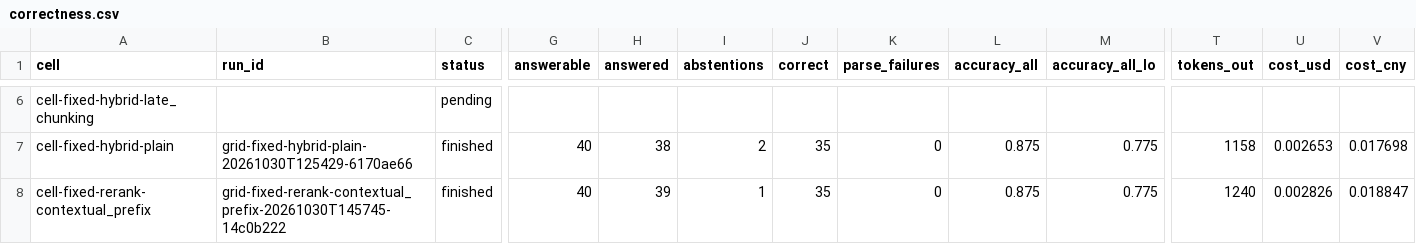
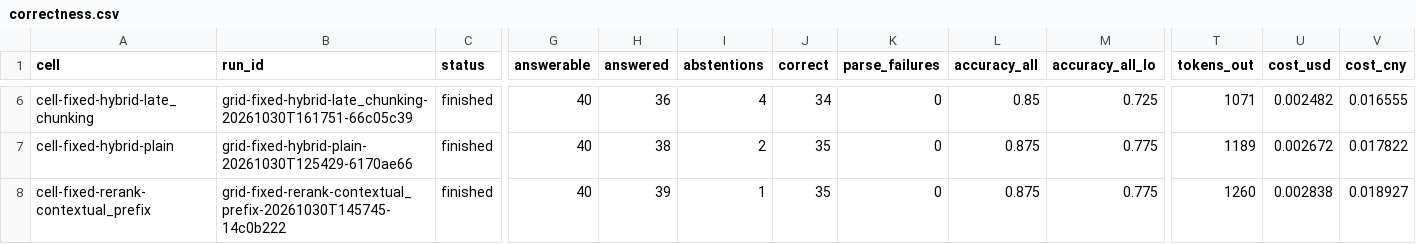
Before and after one commit to JHB11Hinson/cs5481-topic5-rag, a CSV file: reports/correctness.csv, drawn as a sheet; only a part is shown, gaps mark what is left out; the diff covers the shown part only; the diff names each change by its address in the sheet, - before the commit and + after, or states it on an @@ line.

Commit message:
feat(correctness): all eighteen cells scored against the golden reference answers

```diff
--- a/reports/correctness.csv
+++ b/reports/correctness.csv
-B6 (run_id): (empty)
+B6 (run_id): grid-fixed-hybrid-late_chunking-20261030T161751-66c05c39
-C6 (status): pending
+C6 (status): finished
-G6 (answerable): (empty)
+G6 (answerable): 40
-H6 (answered): (empty)
+H6 (answered): 36
-I6 (abstentions): (empty)
+I6 (abstentions): 4
-J6 (correct): (empty)
+J6 (correct): 34
-K6 (parse_failures): (empty)
+K6 (parse_failures): 0
-L6 (accuracy_all): (empty)
+L6 (accuracy_all): 0.85
-M6 (accuracy_all_lo): (empty)
+M6 (accuracy_all_lo): 0.725
-T6 (tokens_out): (empty)
+T6 (tokens_out): 1071
-U6 (cost_usd): (empty)
+U6 (cost_usd): 0.002482
-V6 (cost_cny): (empty)
+V6 (cost_cny): 0.016555
-T7 (tokens_out): 1158
+T7 (tokens_out): 1189
-U7 (cost_usd): 0.002653
+U7 (cost_usd): 0.002672
-V7 (cost_cny): 0.017698
+V7 (cost_cny): 0.017822
-T8 (tokens_out): 1240
+T8 (tokens_out): 1260
-U8 (cost_usd): 0.002826
+U8 (cost_usd): 0.002838
-V8 (cost_cny): 0.018847
+V8 (cost_cny): 0.018927
```
Also changed, not shown: 144 edited cells elsewhere in this file, 2 other files.
